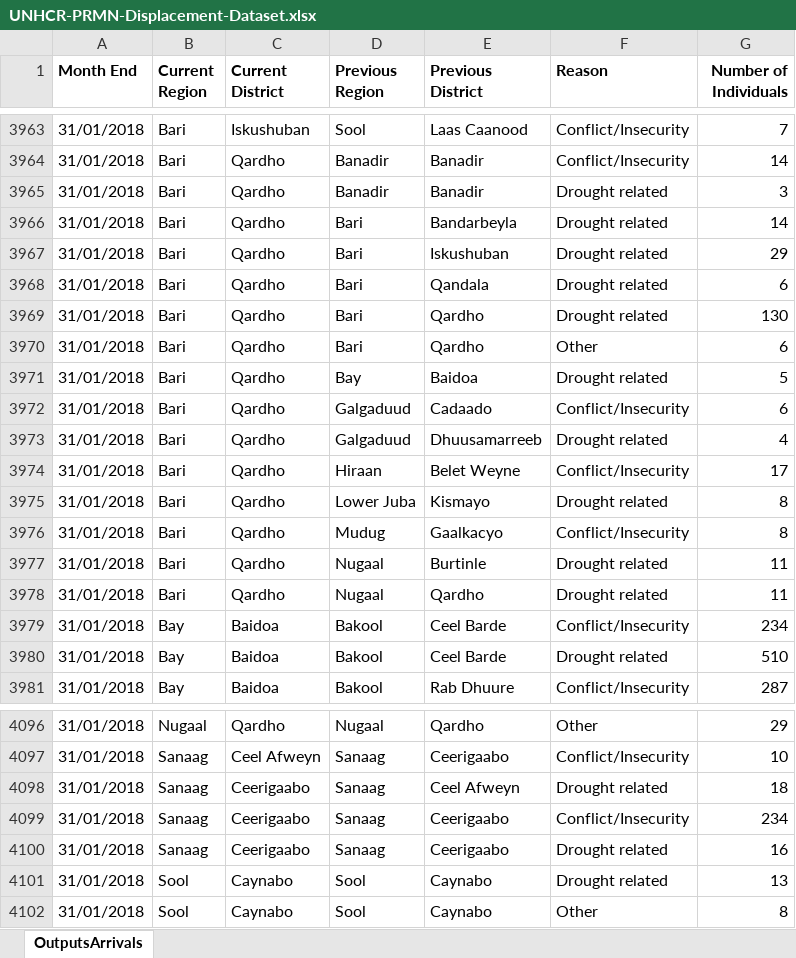
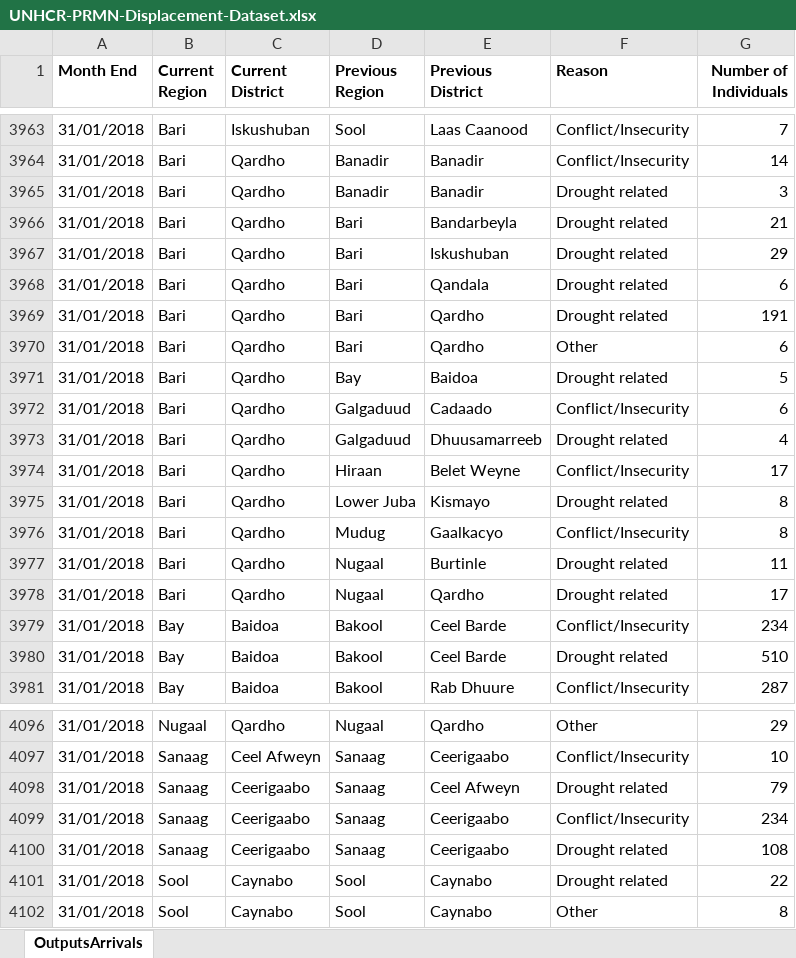
Before and after one commit to unhcr/dataviz-somalia-prmn, an Excel workbook: data/UNHCR-PRMN-Displacement-Dataset.xlsx, sheet OutputsArrivals, drawn as a sheet; only a part is shown, gaps mark what is left out; values as stored, in another font and other column widths than the file's, no borders; charts and pictures not drawn; the diff covers the shown part only; the diff names each change by its address in the sheet, - before the commit and + after, or states it on an @@ line.

```diff
--- a/data/UNHCR-PRMN-Displacement-Dataset.xlsx (sheet OutputsArrivals)
+++ b/data/UNHCR-PRMN-Displacement-Dataset.xlsx (sheet OutputsArrivals)
-G3966 (Number of Individuals): 14
+G3966 (Number of Individuals): 21
-G3969 (Number of Individuals): 130
+G3969 (Number of Individuals): 191
-G3978 (Number of Individuals): 11
+G3978 (Number of Individuals): 17
-G4098 (Number of Individuals): 18
+G4098 (Number of Individuals): 79
-G4100 (Number of Individuals): 16
+G4100 (Number of Individuals): 108
-G4101 (Number of Individuals): 13
+G4101 (Number of Individuals): 22
```
Also changed, not shown: 247 added rows elsewhere in this sheet, 1 other file.
